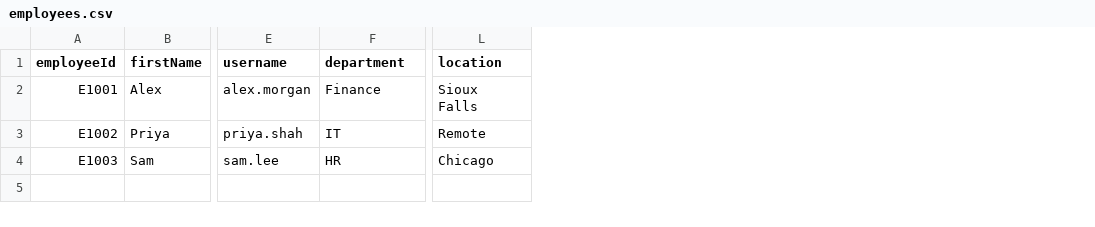
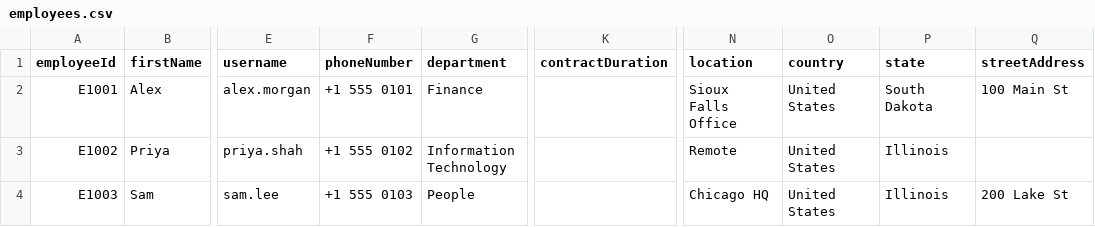
Before and after one commit to ErKiran/success-day, a CSV file: samples/employees.csv, drawn as a sheet; only a part is shown, gaps mark what is left out; addresses are those after the commit; the diff names each change by its address in the sheet, - before the commit and + after, or states it on an @@ line.

```diff
--- a/samples/employees.csv
+++ b/samples/employees.csv
+column F (phoneNumber), rows 2-4: +1 555 0101 | +1 555 0102 | +1 555 0103
+column K (contractDuration), empty
+column O (country), rows 2-4: all United States
+column P (state), rows 2-4: South Dakota | Illinois | Illinois
+column Q (streetAddress), rows 2-4: 100 Main St |  | 200 Lake St
-N2 (location): Sioux Falls
+N2 (location): Sioux Falls Office
-G3 (department): IT
+G3 (department): Information Technology
-G4 (department): HR
+G4 (department): People
-N4 (location): Chicago
+N4 (location): Chicago HQ
```
Also changed, not shown: 24 other files.
